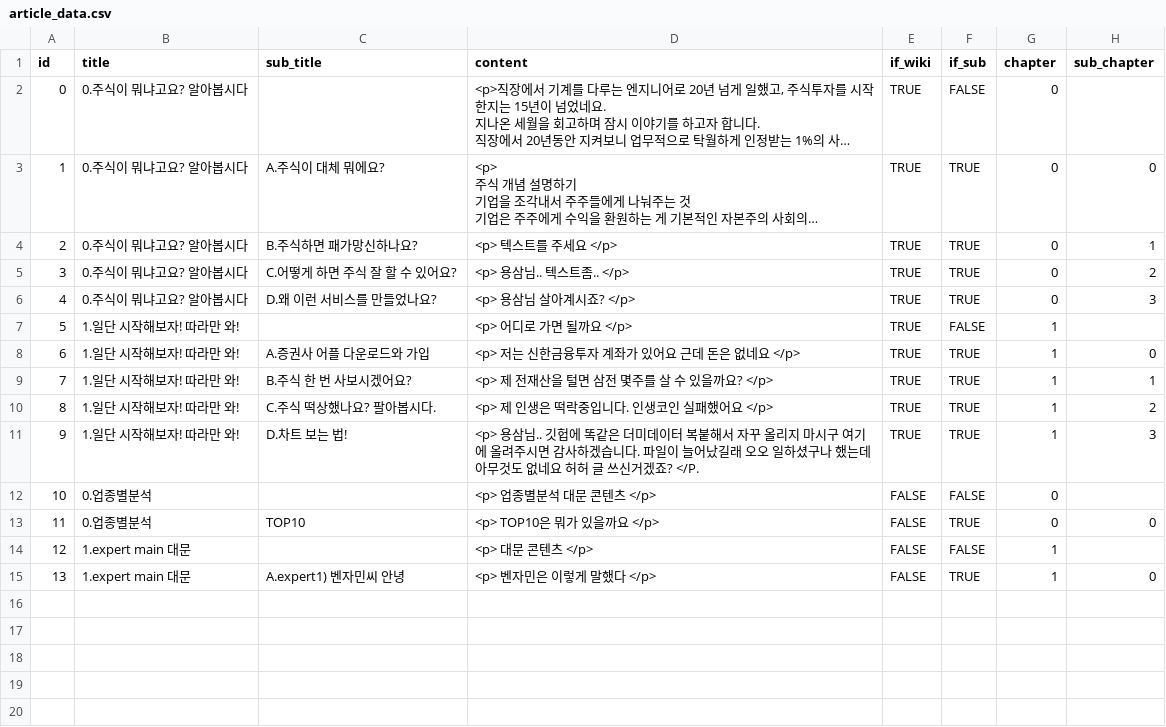
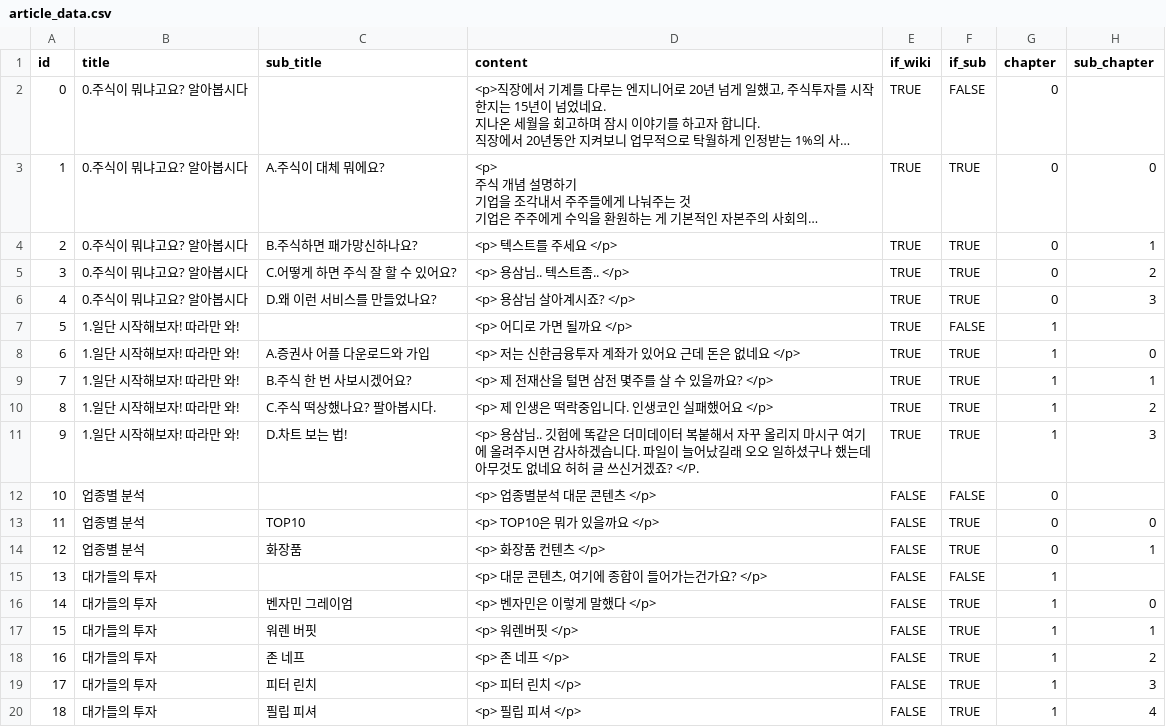
Before and after one commit to aeri206/web-programming-team7, a CSV file: jurinee/public/article_data.csv, drawn as a sheet; long unchanged cells end in …; addresses are those after the commit; the diff names each change by its address in the sheet, - before the commit and + after, or states it on an @@ line.

Commit message:
expert 목차 수정

```diff
--- a/jurinee/public/article_data.csv
+++ b/jurinee/public/article_data.csv
-B12:B13 (title): 0.업종별분석
+B12:B13 (title): 업종별 분석
+row 14: 12 | 업종별 분석 | 화장품 | <p> 화장품 컨텐츠 </p> | FALSE | TRUE | 0 | 1
@@ column A (id) renumbered between rows 15 and 16 @@
-B15:B16 (title): 1.expert main 대문
+B15:B16 (title): 대가들의 투자
-D15 (content): <p> 대문 콘텐츠 </p>
+D15 (content): <p> 대문 콘텐츠, 여기에 종합이 들어가는건가요? </p>
-C16 (sub_title): A.expert1) 벤자민씨 안녕
+C16 (sub_title): 벤자민 그레이엄
+row 17: 15 | 대가들의 투자 | 워렌 버핏 | <p> 워렌버핏 </p> | FALSE | TRUE | 1 | 1
+row 18: 16 | 대가들의 투자 | 존 네프 | <p> 존 네프 </p> | FALSE | TRUE | 1 | 2
+row 19: 17 | 대가들의 투자 | 피터 린치 | <p> 피터 린치 </p> | FALSE | TRUE | 1 | 3
+row 20: 18 | 대가들의 투자 | 필립 피셔 | <p> 필립 피셔 </p> | FALSE | TRUE | 1 | 4
```
